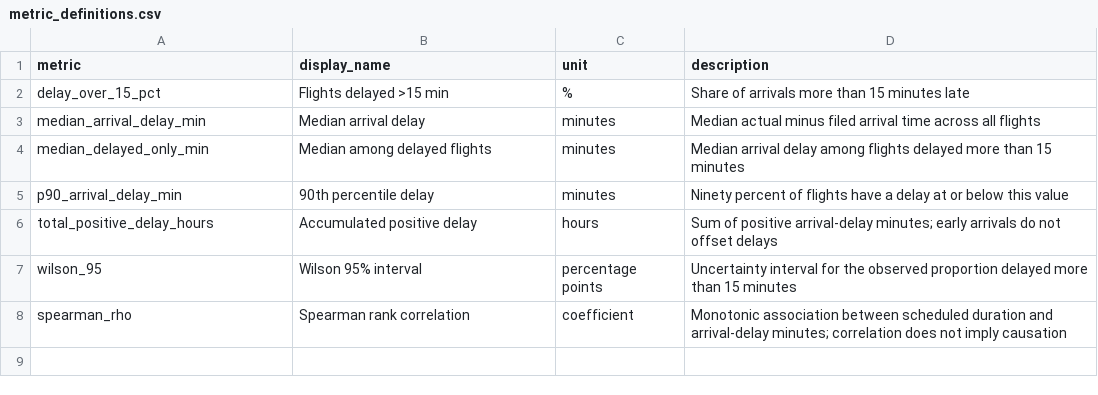
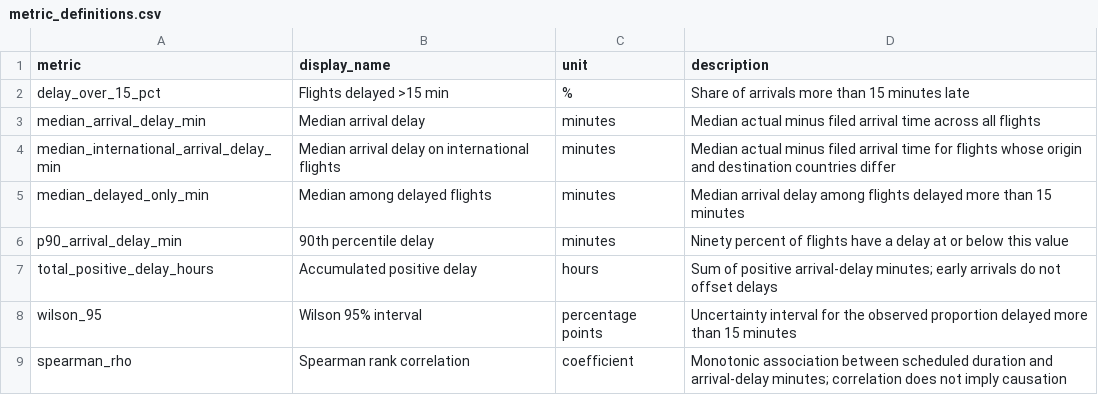
Before and after one commit to celcg/ML_flights_project, a CSV file: streamlit_app/public_data/introduction/metric_definitions.csv, drawn as a sheet.

```diff
--- a/streamlit_app/public_data/introduction/metric_definitions.csv
+++ b/streamlit_app/public_data/introduction/metric_definitions.csv
@@ -3,2 +3,3 @@ delay_over_15_pct,Flights delayed >15 min,%,Share of arrivals more than 15 minut
 median_arrival_delay_min,Median arrival delay,minutes,Median actual minus filed arrival time across all flights
+median_international_arrival_delay_min,Median arrival delay on international flights,minutes,Median actual minus filed arrival time for flights whose origin and destination countries differ
 median_delayed_only_min,Median among delayed flights,minutes,Median arrival delay among flights delayed more than 15 minutes
```
Also changed, not shown: streamlit_app/public_data/airlines/airline_monthly_metrics.csv, streamlit_app/public_data/airports/airport_monthly_metrics.csv, 8 other files.
